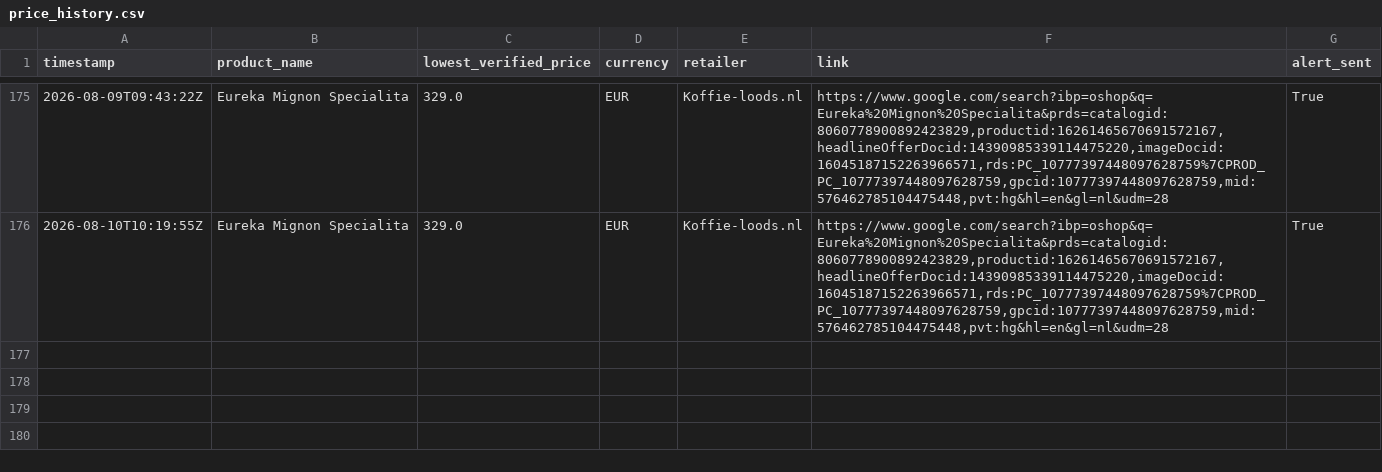
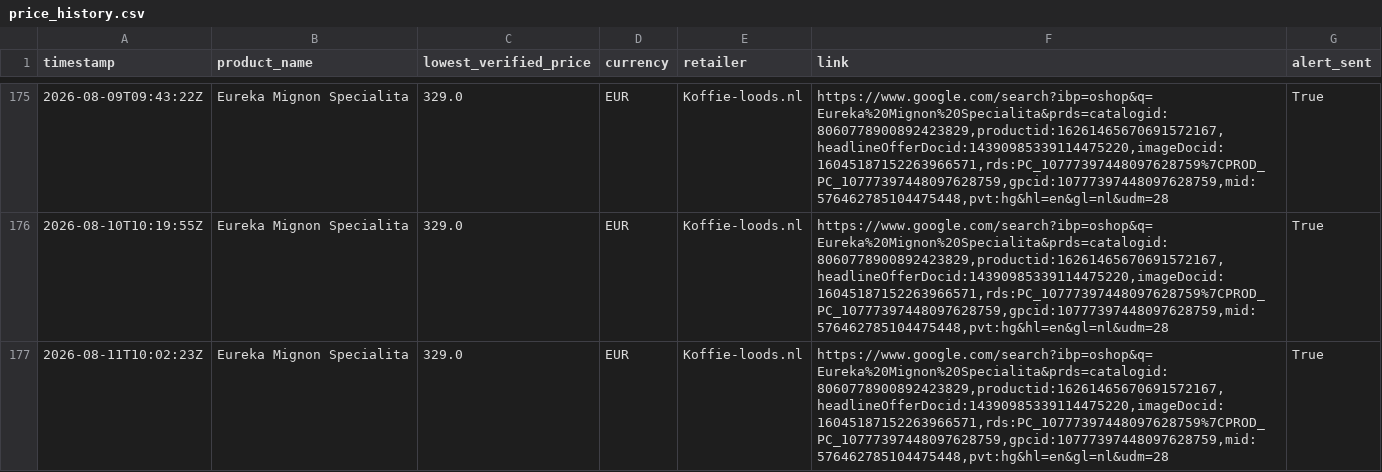
Before and after one commit to Thakkennes/price-tracker, a CSV file: price_history.csv, drawn as a sheet; only a part is shown, gaps mark what is left out; the diff names each change by its address in the sheet, - before the commit and + after, or states it on an @@ line.

```diff
--- a/price_history.csv
+++ b/price_history.csv
+row 177: 2026-08-11T10:02:23Z | Eureka Mignon Specialita | 329.0 | EUR | Koffie-loods.nl | https://www.google.com/search?ibp=oshop&q=Eureka%20Mignon%20Specialita&prds=catalogid:8060778900892423829,productid:16261465670691572167,headlineOfferDocid:14390985339114475220,imageDocid:16045187152263966571,rds:PC_10777397448097628759%7CPROD_PC_10777397448097628759,gpcid:10777397448097628759,mid:576462785104475448,pvt:hg&hl=en&gl=nl&udm=28 | True
```
